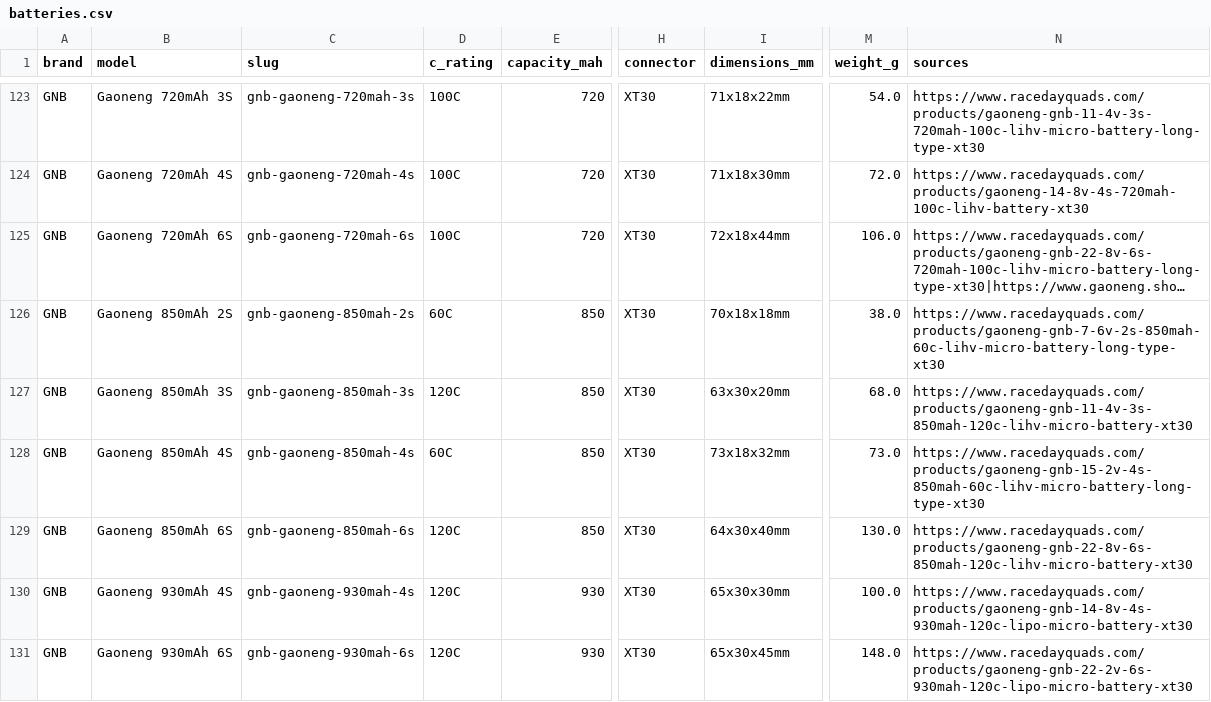
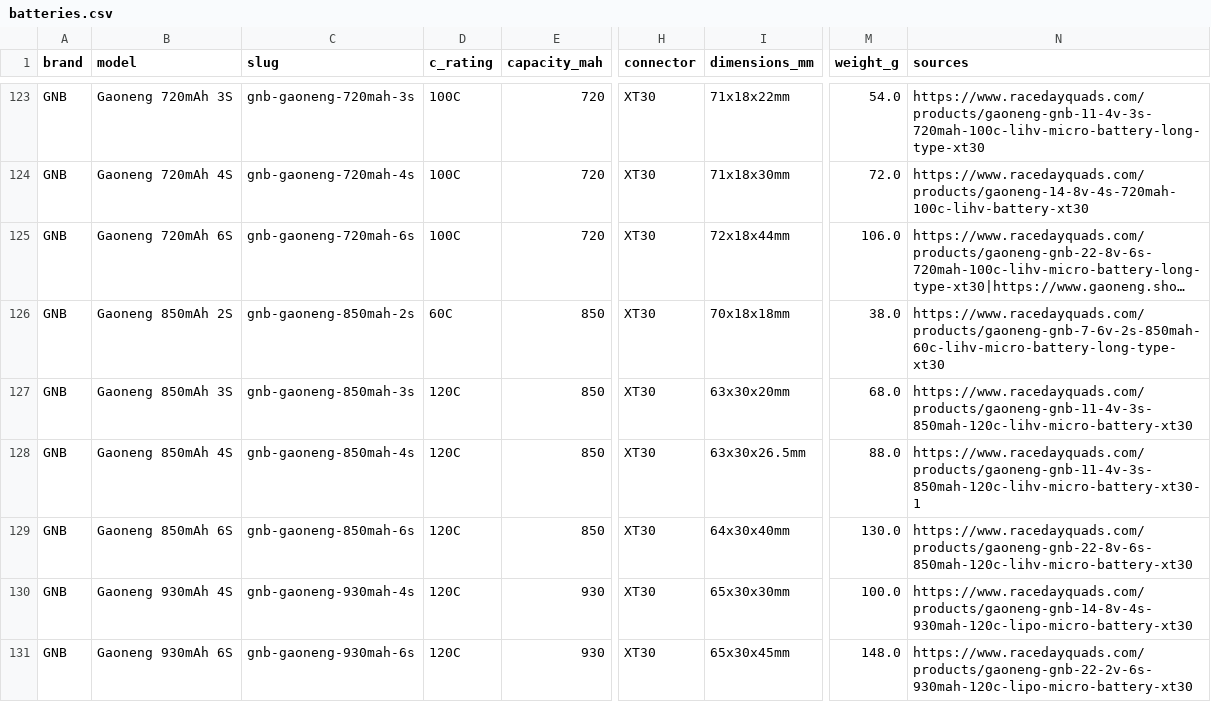
Before and after one commit to fpvdb/fpv-db-data, a CSV file: batteries.csv, drawn as a sheet; only a part is shown, gaps mark what is left out; long unchanged cells end in …; the diff names each change by its address in the sheet, - before the commit and + after, or states it on an @@ line.

Commit message:
Dataset export 2026-11-09

```diff
--- a/batteries.csv
+++ b/batteries.csv
-D128 (c_rating): 60C
+D128 (c_rating): 120C
-I128 (dimensions_mm): 73x18x32mm
+I128 (dimensions_mm): 63x30x26.5mm
-M128 (weight_g): 73.0
+M128 (weight_g): 88.0
-N128 (sources): https://www.racedayquads.com/products/gaoneng-gnb-15-2v-4s-850mah-60c-lihv-micro-battery-long-type-xt30
+N128 (sources): https://www.racedayquads.com/products/gaoneng-gnb-11-4v-3s-850mah-120c-lihv-micro-battery-xt30-1
```
Also changed, not shown: 8 other files.
